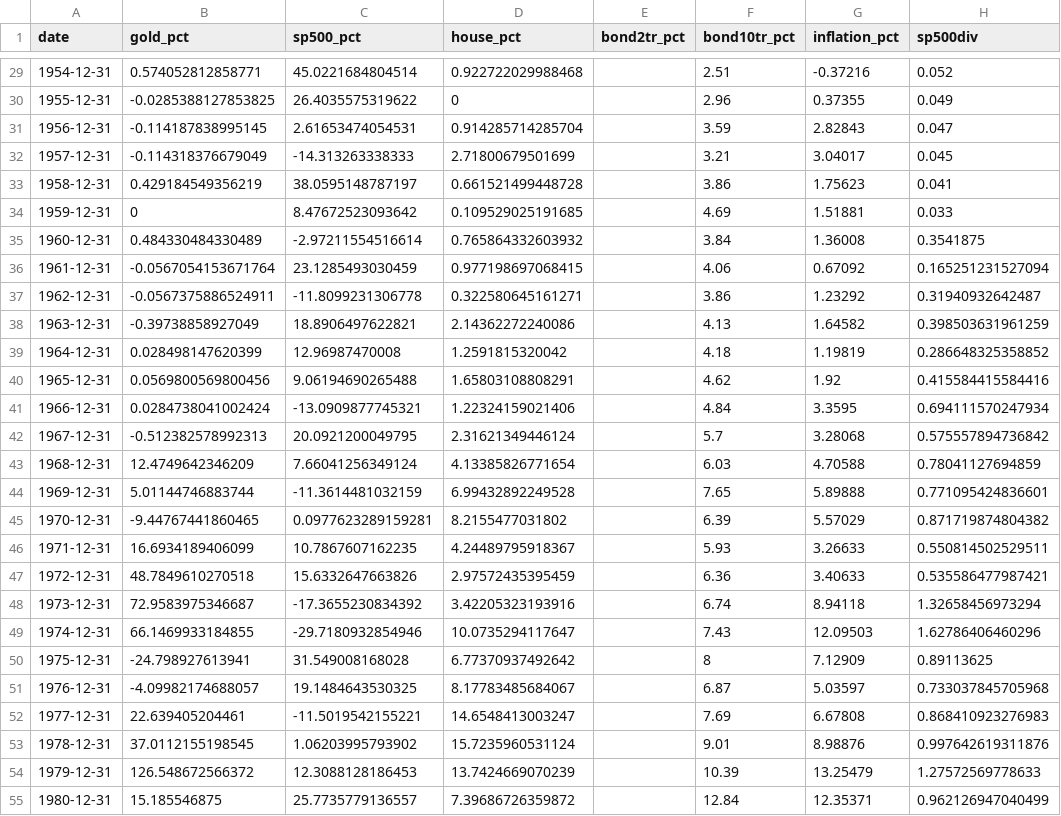
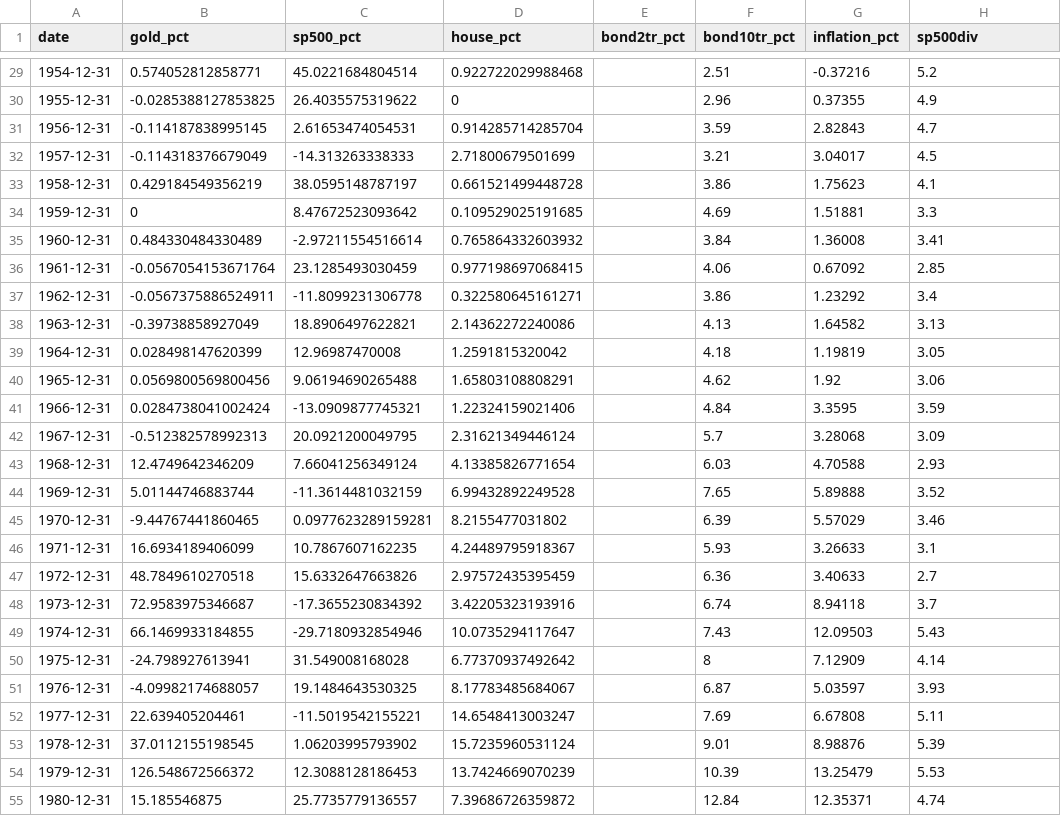
Before and after one commit to maciejdziedzic/website, a CSV file: frontend/dist/dataproject1.csv, drawn as a sheet; only a part is shown, gaps mark what is left out; the diff covers the shown part only.

```diff
--- a/frontend/dist/dataproject1.csv
+++ b/frontend/dist/dataproject1.csv
@@ -29,27 +29,27 @@ date,gold_pct,sp500_pct,house_pct,bond2tr_pct,bond10tr_pct,inflation_pct,sp500di
-1954-12-31,0.574052812858771,45.0221684804514,0.922722029988468,,2.51,-0.37216,0.052
-1955-12-31,-0.0285388127853825,26.4035575319622,0,,2.96,0.37355,0.049
-1956-12-31,-0.114187838995145,2.61653474054531,0.914285714285704,,3.59,2.82843,0.047
-1957-12-31,-0.114318376679049,-14.313263338333,2.71800679501699,,3.21,3.04017,0.045
-1958-12-31,0.429184549356219,38.0595148787197,0.661521499448728,,3.86,1.75623,0.041
-1959-12-31,0,8.47672523093642,0.109529025191685,,4.69,1.51881,0.033
-1960-12-31,0.484330484330489,-2.97211554516614,0.765864332603932,,3.84,1.36008,0.3541875
-1961-12-31,-0.0567054153671764,23.1285493030459,0.977198697068415,,4.06,0.67092,0.165251231527094
-1962-12-31,-0.0567375886524911,-11.8099231306778,0.322580645161271,,3.86,1.23292,0.31940932642487
-1963-12-31,-0.39738858927049,18.8906497622821,2.14362272240086,,4.13,1.64582,0.398503631961259
-1964-12-31,0.028498147620399,12.96987470008,1.2591815320042,,4.18,1.19819,0.286648325358852
-1965-12-31,0.0569800569800456,9.06194690265488,1.65803108808291,,4.62,1.92,0.415584415584416
-1966-12-31,0.0284738041002424,-13.0909877745321,1.22324159021406,,4.84,3.3595,0.694111570247934
-1967-12-31,-0.512382578992313,20.0921200049795,2.31621349446124,,5.7,3.28068,0.575557894736842
-1968-12-31,12.4749642346209,7.66041256349124,4.13385826771654,,6.03,4.70588,0.78041127694859
-1969-12-31,5.01144746883744,-11.3614481032159,6.99432892249528,,7.65,5.89888,0.771095424836601
-1970-12-31,-9.44767441860465,0.0977623289159281,8.2155477031802,,6.39,5.57029,0.871719874804382
-1971-12-31,16.6934189406099,10.7867607162235,4.24489795918367,,5.93,3.26633,0.550814502529511
-1972-12-31,48.7849610270518,15.6332647663826,2.97572435395459,,6.36,3.40633,0.535586477987421
-1973-12-31,72.9583975346687,-17.3655230834392,3.42205323193916,,6.74,8.94118,1.32658456973294
-1974-12-31,66.1469933184855,-29.7180932854946,10.0735294117647,,7.43,12.09503,1.62786406460296
-1975-12-31,-24.798927613941,31.549008168028,6.77370937492642,,8,7.12909,0.89113625
-1976-12-31,-4.09982174688057,19.1484643530325,8.17783485684067,,6.87,5.03597,0.733037845705968
-1977-12-31,22.639405204461,-11.5019542155221,14.6548413003247,,7.69,6.67808,0.868410923276983
-1978-12-31,37.0112155198545,1.06203995793902,15.7235960531124,,9.01,8.98876,0.997642619311876
-1979-12-31,126.548672566372,12.3088128186453,13.7424669070239,,10.39,13.25479,1.27572569778633
-1980-12-31,15.185546875,25.7735779136557,7.39686726359872,,12.84,12.35371,0.962126947040499
+1954-12-31,0.574052812858771,45.0221684804514,0.922722029988468,,2.51,-0.37216,5.2
+1955-12-31,-0.0285388127853825,26.4035575319622,0,,2.96,0.37355,4.9
+1956-12-31,-0.114187838995145,2.61653474054531,0.914285714285704,,3.59,2.82843,4.7
+1957-12-31,-0.114318376679049,-14.313263338333,2.71800679501699,,3.21,3.04017,4.5
+1958-12-31,0.429184549356219,38.0595148787197,0.661521499448728,,3.86,1.75623,4.1
+1959-12-31,0,8.47672523093642,0.109529025191685,,4.69,1.51881,3.3
+1960-12-31,0.484330484330489,-2.97211554516614,0.765864332603932,,3.84,1.36008,3.41
+1961-12-31,-0.0567054153671764,23.1285493030459,0.977198697068415,,4.06,0.67092,2.85
+1962-12-31,-0.0567375886524911,-11.8099231306778,0.322580645161271,,3.86,1.23292,3.4
+1963-12-31,-0.39738858927049,18.8906497622821,2.14362272240086,,4.13,1.64582,3.13
+1964-12-31,0.028498147620399,12.96987470008,1.2591815320042,,4.18,1.19819,3.05
+1965-12-31,0.0569800569800456,9.06194690265488,1.65803108808291,,4.62,1.92,3.06
+1966-12-31,0.0284738041002424,-13.0909877745321,1.22324159021406,,4.84,3.3595,3.59
+1967-12-31,-0.512382578992313,20.0921200049795,2.31621349446124,,5.7,3.28068,3.09
+1968-12-31,12.4749642346209,7.66041256349124,4.13385826771654,,6.03,4.70588,2.93
+1969-12-31,5.01144746883744,-11.3614481032159,6.99432892249528,,7.65,5.89888,3.52
+1970-12-31,-9.44767441860465,0.0977623289159281,8.2155477031802,,6.39,5.57029,3.46
+1971-12-31,16.6934189406099,10.7867607162235,4.24489795918367,,5.93,3.26633,3.1
+1972-12-31,48.7849610270518,15.6332647663826,2.97572435395459,,6.36,3.40633,2.7
+1973-12-31,72.9583975346687,-17.3655230834392,3.42205323193916,,6.74,8.94118,3.7
+1974-12-31,66.1469933184855,-29.7180932854946,10.0735294117647,,7.43,12.09503,5.43
+1975-12-31,-24.798927613941,31.549008168028,6.77370937492642,,8,7.12909,4.14
+1976-12-31,-4.09982174688057,19.1484643530325,8.17783485684067,,6.87,5.03597,3.93
+1977-12-31,22.639405204461,-11.5019542155221,14.6548413003247,,7.69,6.67808,5.11
+1978-12-31,37.0112155198545,1.06203995793902,15.7235960531124,,9.01,8.98876,5.39
+1979-12-31,126.548672566372,12.3088128186453,13.7424669070239,,10.39,13.25479,5.53
+1980-12-31,15.185546875,25.7735779136557,7.39686726359872,,12.84,12.35371,4.74
```
Also changed, not shown: 70 edited cells elsewhere in this file, frontend/public/dataProject1.csv, 5 other files.
